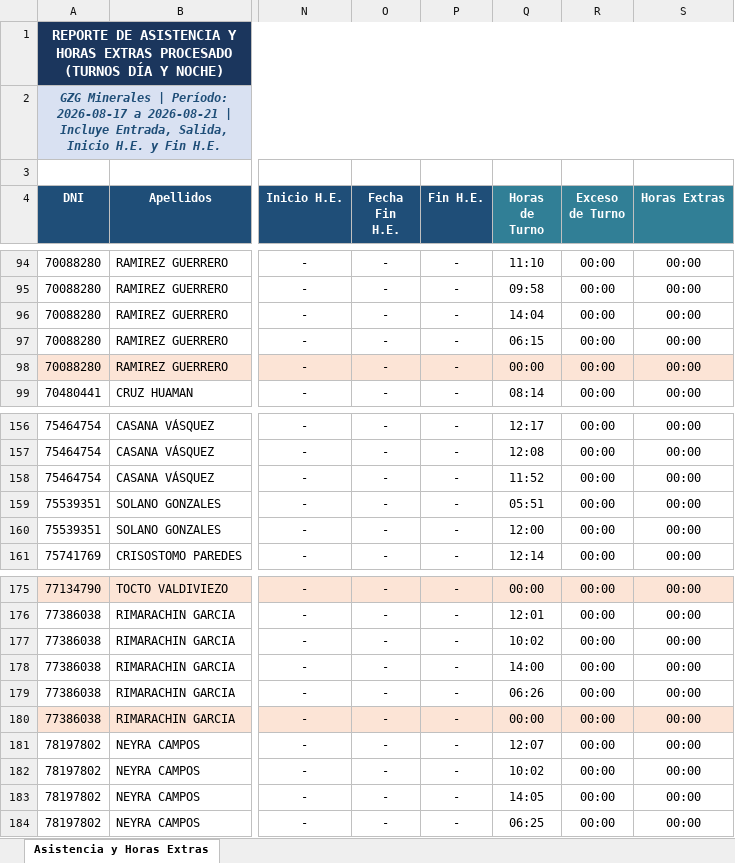
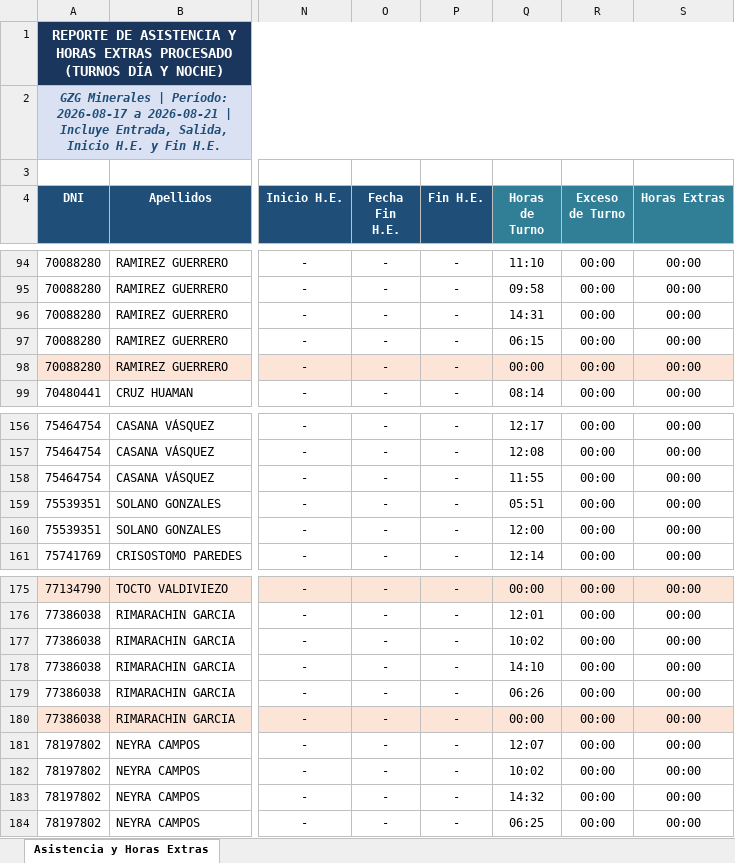
Before and after one commit to gzg2026-hub/Sistema_Asistencia_GZG, an Excel workbook: Reporte_Asistencia_GZG_2026-08-17_al_2026-08-21.xlsx, sheet Asistencia y Horas Extras, drawn as a sheet; only a part is shown, gaps mark what is left out; values as stored, in another font and other column widths than the file's, no borders; the diff covers the shown part only; the diff names each change by its address in the sheet, - before the commit and + after, or states it on an @@ line.

```diff
--- a/Reporte_Asistencia_GZG_2026-08-17_al_2026-08-21.xlsx (sheet Asistencia y Horas Extras)
+++ b/Reporte_Asistencia_GZG_2026-08-17_al_2026-08-21.xlsx (sheet Asistencia y Horas Extras)
-Q96 (Horas de Turno): 14:04
+Q96 (Horas de Turno): 14:31
-Q158 (Horas de Turno): 11:52
+Q158 (Horas de Turno): 11:55
-Q178 (Horas de Turno): 14:00
+Q178 (Horas de Turno): 14:10
-Q183 (Horas de Turno): 14:05
+Q183 (Horas de Turno): 14:32
```
Also changed, not shown: 26 edited cells elsewhere in this sheet, 3 other files.
